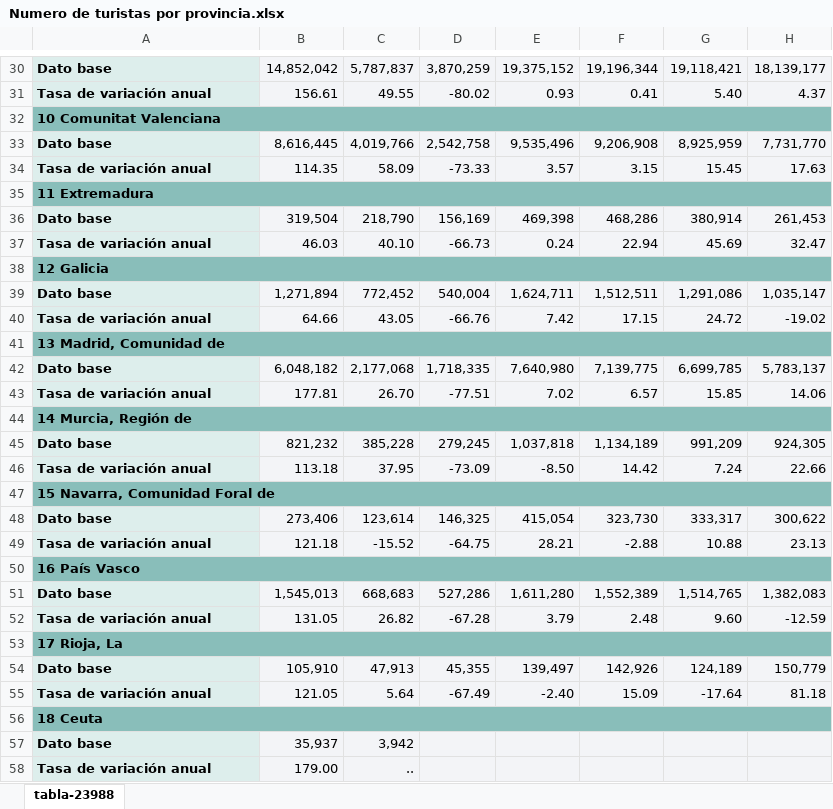
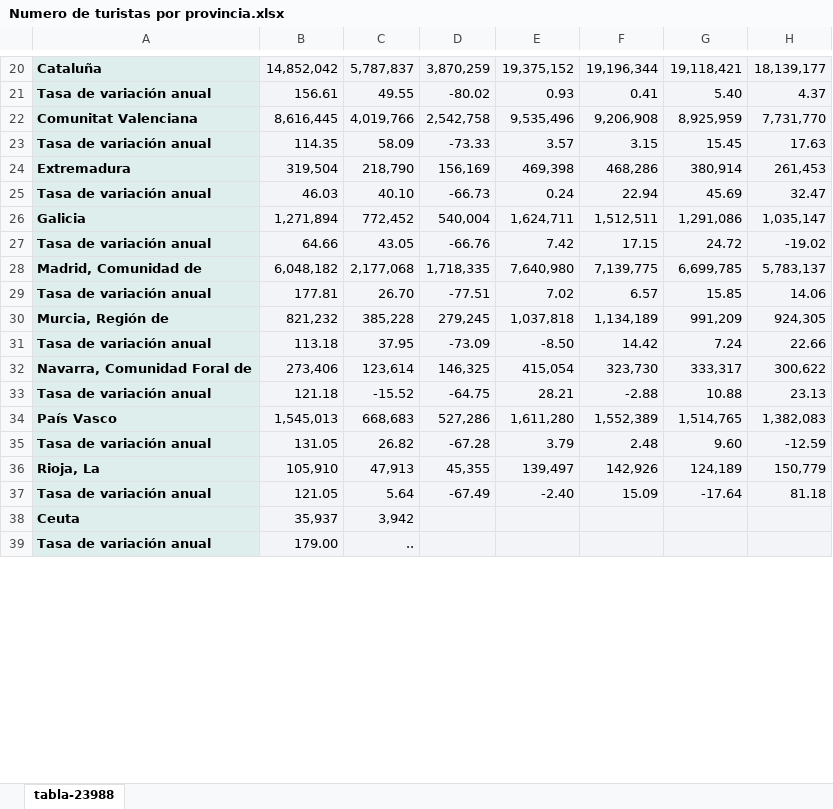
Before and after one commit to alandia92/EDA-Turismo-Euskadi, an Excel workbook: EDA/data/Numero de turistas por provincia.xlsx, sheet tabla-23988, drawn as a sheet; only a part is shown, gaps mark what is left out; values as stored, in another font and other column widths than the file's, no borders; removed rows and columns are numbered as before the commit, all else as after; the diff covers the shown part only; the diff names each change by its address in the sheet, - before the commit and + after, or states it on an @@ line.

```diff
--- a/EDA/data/Numero de turistas por provincia.xlsx (sheet tabla-23988)
+++ b/EDA/data/Numero de turistas por provincia.xlsx (sheet tabla-23988)
-A20: Dato base
+A20: Cataluña
-row 32: 10 Comunitat Valenciana
-A22: Dato base
+A22: Comunitat Valenciana
-row 35: 11 Extremadura
-A24: Dato base
+A24: Extremadura
-row 38: 12 Galicia
-A26: Dato base
+A26: Galicia
-row 41: 13 Madrid, Comunidad de
-A28: Dato base
+A28: Madrid, Comunidad de
-row 44: 14 Murcia, Región de
-A30: Dato base
+A30: Murcia, Región de
-row 47: 15 Navarra, Comunidad Foral de
-A32: Dato base
+A32: Navarra, Comunidad Foral de
-row 50: 16 País Vasco
-A34: Dato base
+A34: País Vasco
-row 53: 17 Rioja, La
-A36: Dato base
+A36: Rioja, La
-row 56: 18 Ceuta
-A38: Dato base
+A38: Ceuta
```
Also changed, not shown: 11 removed rows and 10 edited cells elsewhere in this sheet, 3 other files.
